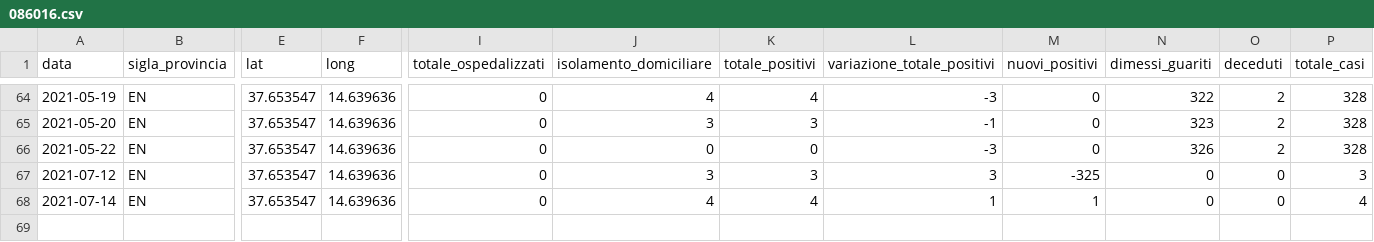
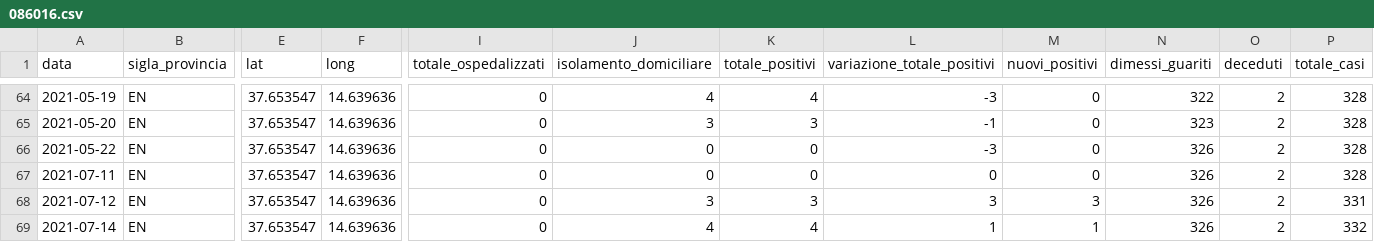
Before and after one commit to opendatasicilia/informa-covid19, a CSV file: dati/informacovid/086016/086016.csv, drawn as a sheet; only a part is shown, gaps mark what is left out; addresses are those after the commit; rows hold the shown columns only; the diff names each change by its address in the sheet, - before the commit and + after, or states it on an @@ line.

```diff
--- a/dati/informacovid/086016/086016.csv
+++ b/dati/informacovid/086016/086016.csv
+row 67: 2021-07-11 | EN | 37.653547 | 14.639636 | 0 | 0 | 0 | 0 | 0 | 326 | 2 | 328
-M68 (nuovi_positivi): -325
+M68 (nuovi_positivi): 3
-N68:N69 (dimessi_guariti): 0
+N68:N69 (dimessi_guariti): 326
-O68:O69 (deceduti): 0
+O68:O69 (deceduti): 2
-P68 (totale_casi): 3
+P68 (totale_casi): 331
-P69 (totale_casi): 4
+P69 (totale_casi): 332
```
